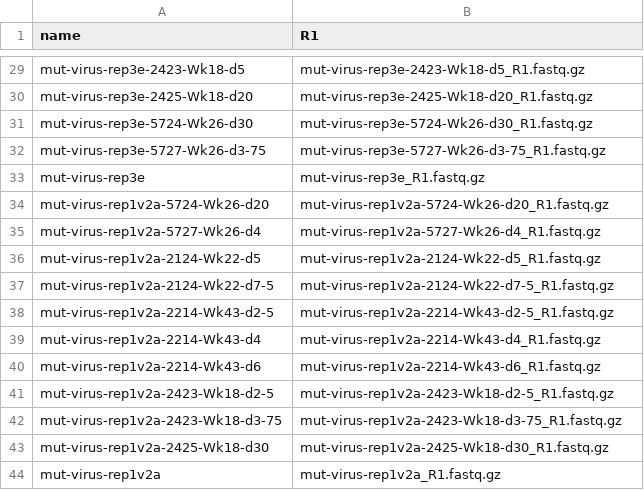
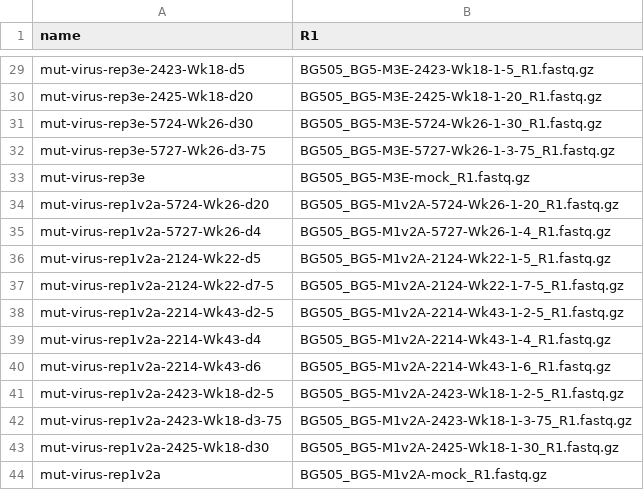
Before and after one commit to jbloomlab/Vacc_Rabbit_Sera_MAP, a CSV file: results/codoncounts/batch.csv, drawn as a sheet; only a part is shown, gaps mark what is left out; the diff covers the shown part only; the diff names each change by its address in the sheet, - before the commit and + after, or states it on an @@ line.

```diff
--- a/results/codoncounts/batch.csv
+++ b/results/codoncounts/batch.csv
-B29 (R1): mut-virus-rep3e-2423-Wk18-d5_R1.fastq.gz
+B29 (R1): BG505_BG5-M3E-2423-Wk18-1-5_R1.fastq.gz
-B30 (R1): mut-virus-rep3e-2425-Wk18-d20_R1.fastq.gz
+B30 (R1): BG505_BG5-M3E-2425-Wk18-1-20_R1.fastq.gz
-B31 (R1): mut-virus-rep3e-5724-Wk26-d30_R1.fastq.gz
+B31 (R1): BG505_BG5-M3E-5724-Wk26-1-30_R1.fastq.gz
-B32 (R1): mut-virus-rep3e-5727-Wk26-d3-75_R1.fastq.gz
+B32 (R1): BG505_BG5-M3E-5727-Wk26-1-3-75_R1.fastq.gz
-B33 (R1): mut-virus-rep3e_R1.fastq.gz
+B33 (R1): BG505_BG5-M3E-mock_R1.fastq.gz
-B34 (R1): mut-virus-rep1v2a-5724-Wk26-d20_R1.fastq.gz
+B34 (R1): BG505_BG5-M1v2A-5724-Wk26-1-20_R1.fastq.gz
-B35 (R1): mut-virus-rep1v2a-5727-Wk26-d4_R1.fastq.gz
+B35 (R1): BG505_BG5-M1v2A-5727-Wk26-1-4_R1.fastq.gz
-B36 (R1): mut-virus-rep1v2a-2124-Wk22-d5_R1.fastq.gz
+B36 (R1): BG505_BG5-M1v2A-2124-Wk22-1-5_R1.fastq.gz
-B37 (R1): mut-virus-rep1v2a-2124-Wk22-d7-5_R1.fastq.gz
+B37 (R1): BG505_BG5-M1v2A-2124-Wk22-1-7-5_R1.fastq.gz
-B38 (R1): mut-virus-rep1v2a-2214-Wk43-d2-5_R1.fastq.gz
+B38 (R1): BG505_BG5-M1v2A-2214-Wk43-1-2-5_R1.fastq.gz
-B39 (R1): mut-virus-rep1v2a-2214-Wk43-d4_R1.fastq.gz
+B39 (R1): BG505_BG5-M1v2A-2214-Wk43-1-4_R1.fastq.gz
-B40 (R1): mut-virus-rep1v2a-2214-Wk43-d6_R1.fastq.gz
+B40 (R1): BG505_BG5-M1v2A-2214-Wk43-1-6_R1.fastq.gz
-B41 (R1): mut-virus-rep1v2a-2423-Wk18-d2-5_R1.fastq.gz
+B41 (R1): BG505_BG5-M1v2A-2423-Wk18-1-2-5_R1.fastq.gz
-B42 (R1): mut-virus-rep1v2a-2423-Wk18-d3-75_R1.fastq.gz
+B42 (R1): BG505_BG5-M1v2A-2423-Wk18-1-3-75_R1.fastq.gz
-B43 (R1): mut-virus-rep1v2a-2425-Wk18-d30_R1.fastq.gz
+B43 (R1): BG505_BG5-M1v2A-2425-Wk18-1-30_R1.fastq.gz
-B44 (R1): mut-virus-rep1v2a_R1.fastq.gz
+B44 (R1): BG505_BG5-M1v2A-mock_R1.fastq.gz
```
Also changed, not shown: 27 edited cells elsewhere in this file, 45 other files.
